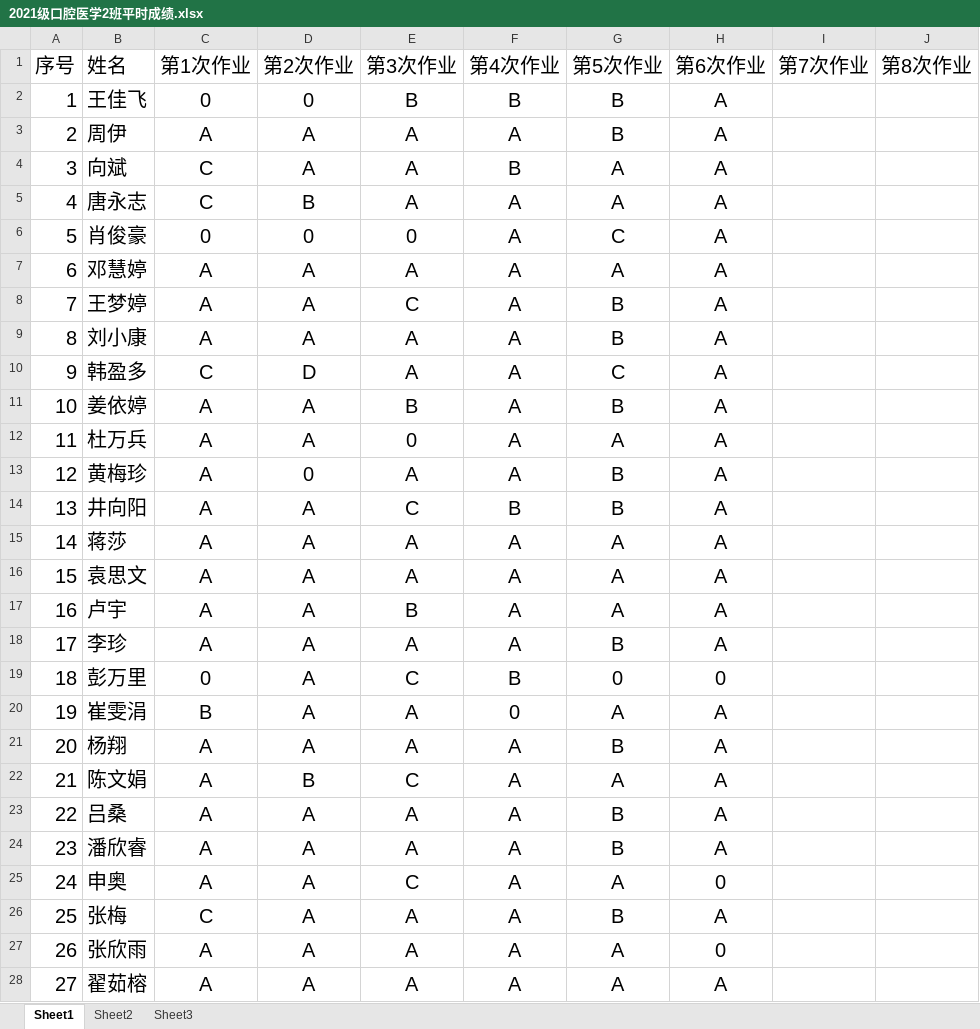
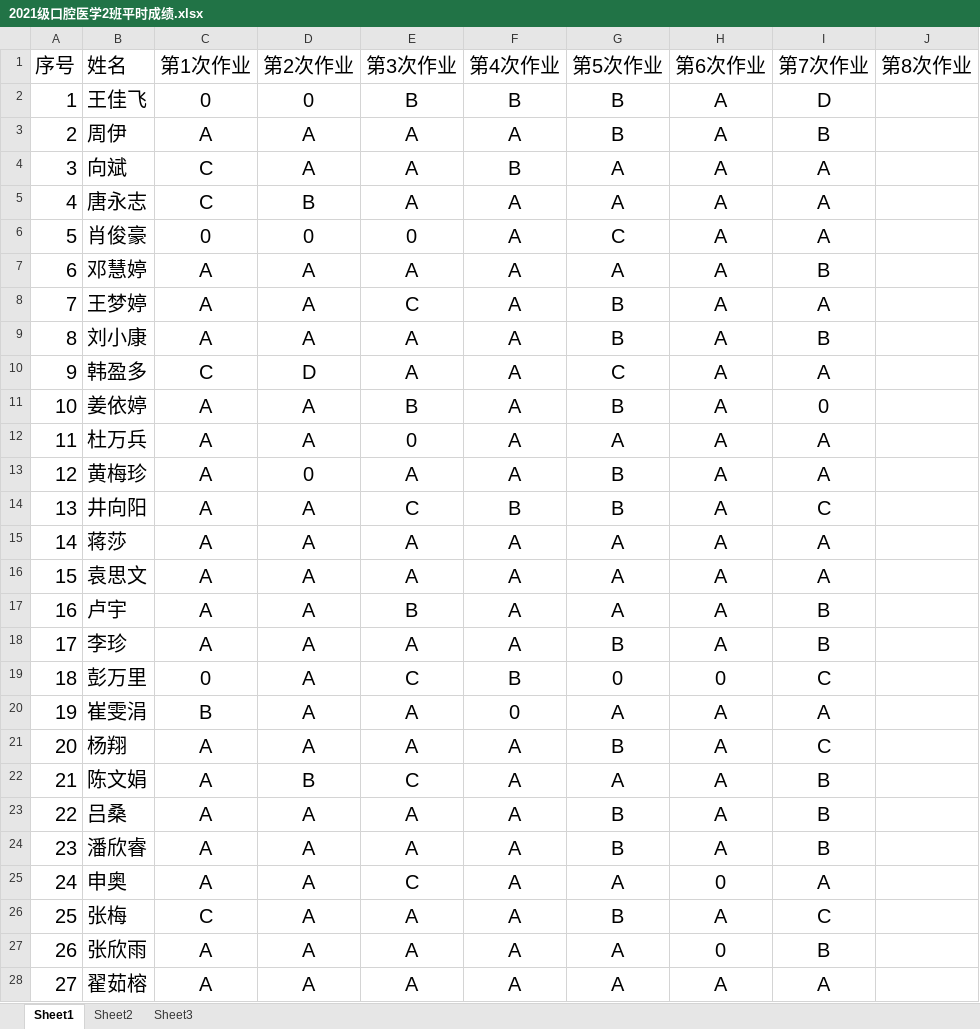
Before and after one commit to lisi2016/Work2022, an Excel workbook: 2021级口腔医学2班平时成绩.xlsx, sheet Sheet1, drawn as a sheet; only a part is shown; values as stored, in another font and other column widths than the file's, no borders; the diff covers the shown part only; the diff names each change by its address in the sheet, - before the commit and + after, or states it on an @@ line.

Commit message:
口腔医学2班成绩 作业批改 2022年5月6日

```diff
--- a/2021级口腔医学2班平时成绩.xlsx (sheet Sheet1)
+++ b/2021级口腔医学2班平时成绩.xlsx (sheet Sheet1)
-I2 (第7次作业): (empty)
+I2 (第7次作业): D
-I3 (第7次作业): (empty)
+I3 (第7次作业): B
-I4:I6 (第7次作业): (empty)
+I4:I6 (第7次作业): A
-I7 (第7次作业): (empty)
+I7 (第7次作业): B
-I8 (第7次作业): (empty)
+I8 (第7次作业): A
-I9 (第7次作业): (empty)
+I9 (第7次作业): B
-I10 (第7次作业): (empty)
+I10 (第7次作业): A
-I11 (第7次作业): (empty)
+I11 (第7次作业): 0
-I12:I13 (第7次作业): (empty)
+I12:I13 (第7次作业): A
-I14 (第7次作业): (empty)
+I14 (第7次作业): C
-I15:I16 (第7次作业): (empty)
+I15:I16 (第7次作业): A
-I17:I18 (第7次作业): (empty)
+I17:I18 (第7次作业): B
-I19 (第7次作业): (empty)
+I19 (第7次作业): C
-I20 (第7次作业): (empty)
+I20 (第7次作业): A
-I21 (第7次作业): (empty)
+I21 (第7次作业): C
-I22:I24 (第7次作业): (empty)
+I22:I24 (第7次作业): B
-I25 (第7次作业): (empty)
+I25 (第7次作业): A
-I26 (第7次作业): (empty)
+I26 (第7次作业): C
-I27 (第7次作业): (empty)
+I27 (第7次作业): B
-I28 (第7次作业): (empty)
+I28 (第7次作业): A
```
Also changed, not shown: 25 edited cells elsewhere in this sheet, sheet Sheet2.
